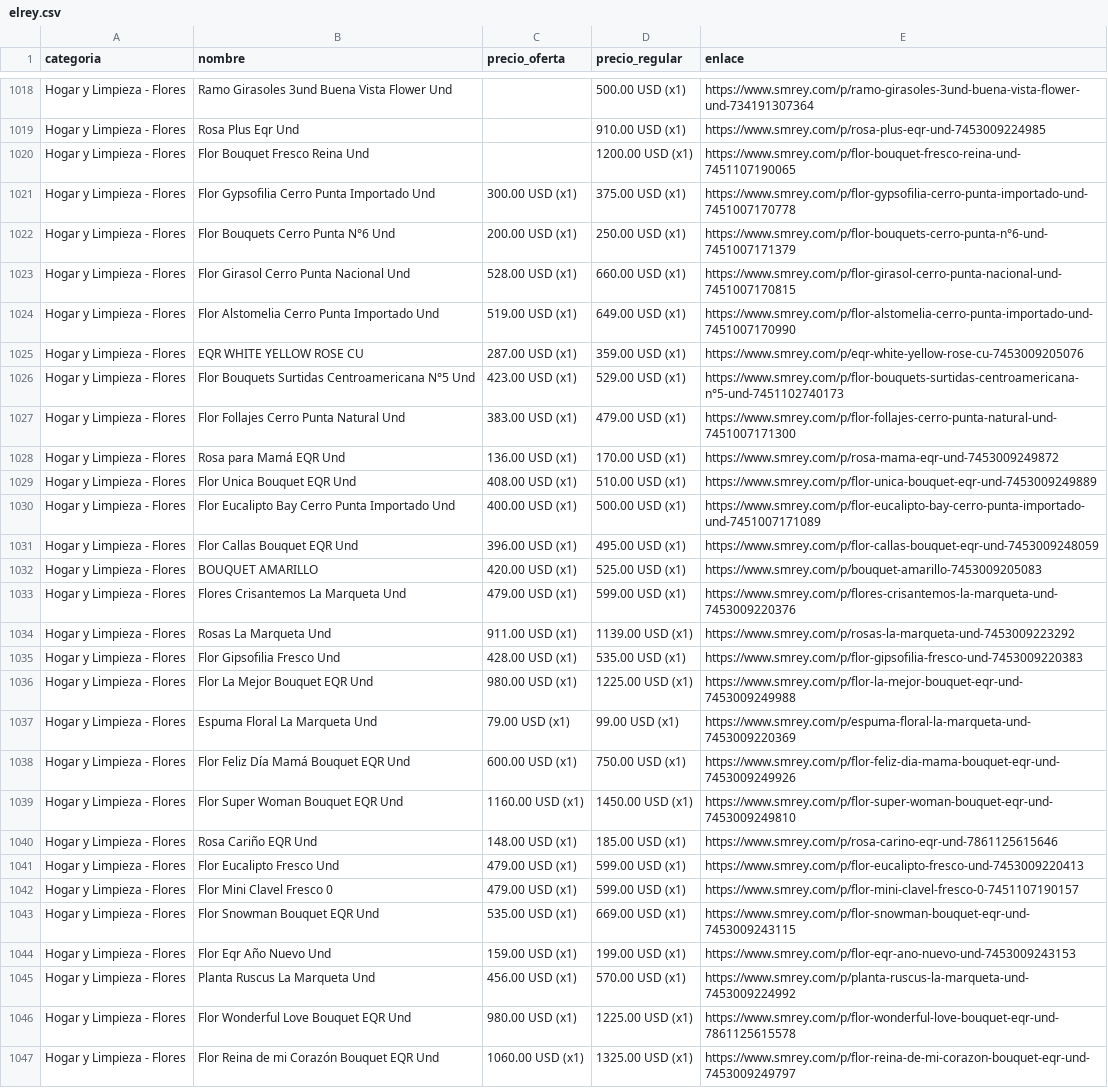
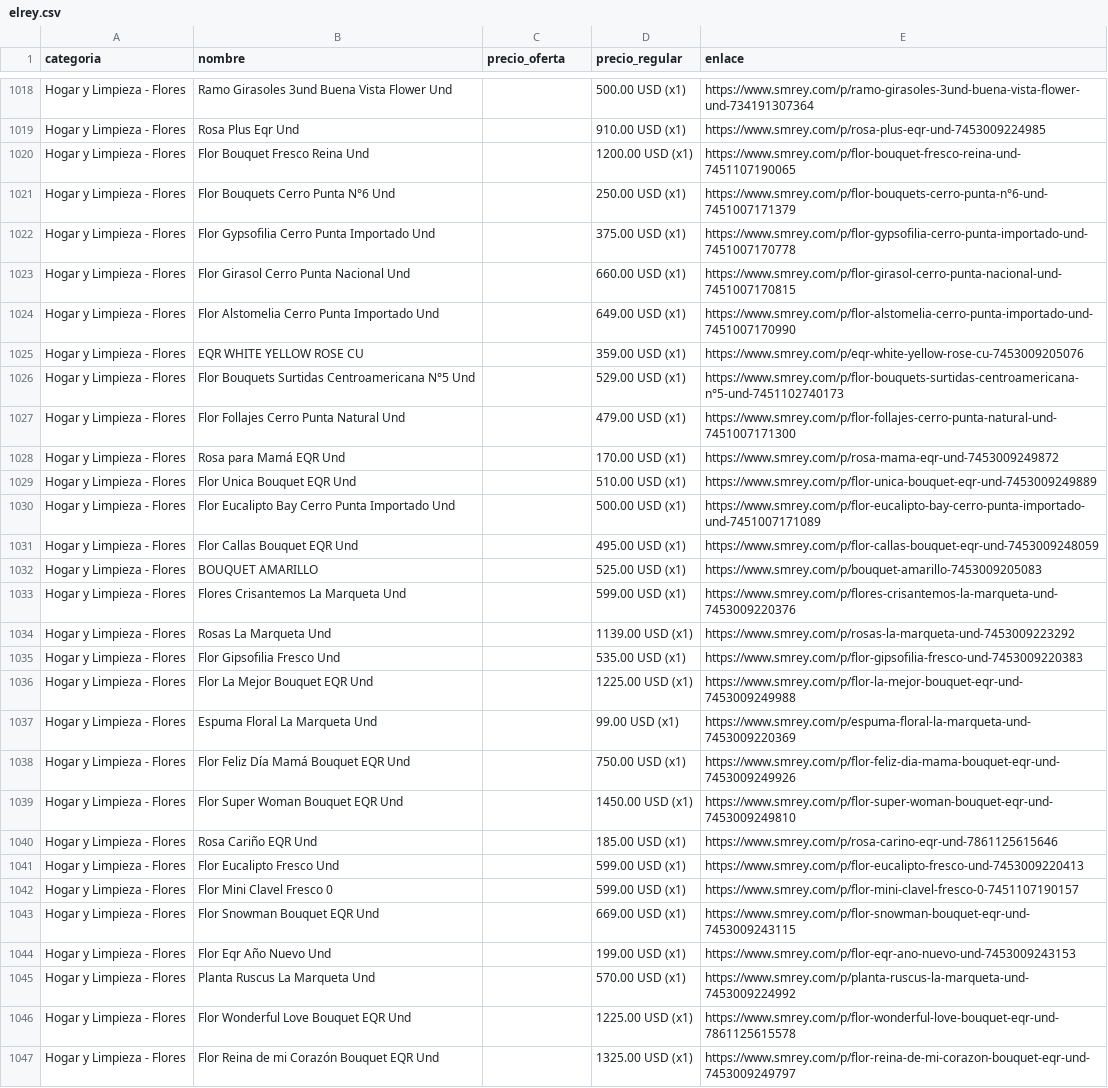
Before and after one commit to wayan-gg/precios, a CSV file: data/elrey.csv, drawn as a sheet; only a part is shown, gaps mark what is left out; removed rows and columns are numbered as before the commit, all else as after; the diff covers the shown part only; the diff names each change by its address in the sheet, - before the commit and + after, or states it on an @@ line.

```diff
--- a/data/elrey.csv
+++ b/data/elrey.csv
-row 1021: Hogar y Limpieza - Flores | Flor Gypsofilia Cerro Punta Importado Und | 300.00 USD (x1) | 375.00 USD (x1) | https://www.smrey.com/p/flor-gypsofilia-cerro-punta-importado-und-7451007170778
-C1021 (precio_oferta): 200.00 USD (x1)
+C1021 (precio_oferta): (empty)
+row 1022: Hogar y Limpieza - Flores | Flor Gypsofilia Cerro Punta Importado Und |  | 375.00 USD (x1) | https://www.smrey.com/p/flor-gypsofilia-cerro-punta-importado-und-7451007170778
-C1023 (precio_oferta): 528.00 USD (x1)
+C1023 (precio_oferta): (empty)
-C1024 (precio_oferta): 519.00 USD (x1)
+C1024 (precio_oferta): (empty)
-C1025 (precio_oferta): 287.00 USD (x1)
+C1025 (precio_oferta): (empty)
-C1026 (precio_oferta): 423.00 USD (x1)
+C1026 (precio_oferta): (empty)
-C1027 (precio_oferta): 383.00 USD (x1)
+C1027 (precio_oferta): (empty)
-C1028 (precio_oferta): 136.00 USD (x1)
+C1028 (precio_oferta): (empty)
-C1029 (precio_oferta): 408.00 USD (x1)
+C1029 (precio_oferta): (empty)
-C1030 (precio_oferta): 400.00 USD (x1)
+C1030 (precio_oferta): (empty)
-C1031 (precio_oferta): 396.00 USD (x1)
+C1031 (precio_oferta): (empty)
-C1032 (precio_oferta): 420.00 USD (x1)
+C1032 (precio_oferta): (empty)
-C1033 (precio_oferta): 479.00 USD (x1)
+C1033 (precio_oferta): (empty)
-C1034 (precio_oferta): 911.00 USD (x1)
+C1034 (precio_oferta): (empty)
-C1035 (precio_oferta): 428.00 USD (x1)
+C1035 (precio_oferta): (empty)
-C1036 (precio_oferta): 980.00 USD (x1)
+C1036 (precio_oferta): (empty)
-C1037 (precio_oferta): 79.00 USD (x1)
+C1037 (precio_oferta): (empty)
-C1038 (precio_oferta): 600.00 USD (x1)
+C1038 (precio_oferta): (empty)
-C1039 (precio_oferta): 1160.00 USD (x1)
+C1039 (precio_oferta): (empty)
-C1040 (precio_oferta): 148.00 USD (x1)
+C1040 (precio_oferta): (empty)
-C1041:C1042 (precio_oferta): 479.00 USD (x1)
+C1041:C1042 (precio_oferta): (empty)
-C1043 (precio_oferta): 535.00 USD (x1)
+C1043 (precio_oferta): (empty)
-C1044 (precio_oferta): 159.00 USD (x1)
+C1044 (precio_oferta): (empty)
-C1045 (precio_oferta): 456.00 USD (x1)
+C1045 (precio_oferta): (empty)
-C1046 (precio_oferta): 980.00 USD (x1)
+C1046 (precio_oferta): (empty)
-C1047 (precio_oferta): 1060.00 USD (x1)
+C1047 (precio_oferta): (empty)
```
Also changed, not shown: 11 added rows, 5 removed rows, 11 moved rows and 53 edited cells elsewhere in this file, data/machetazo.csv, 3 other files.
